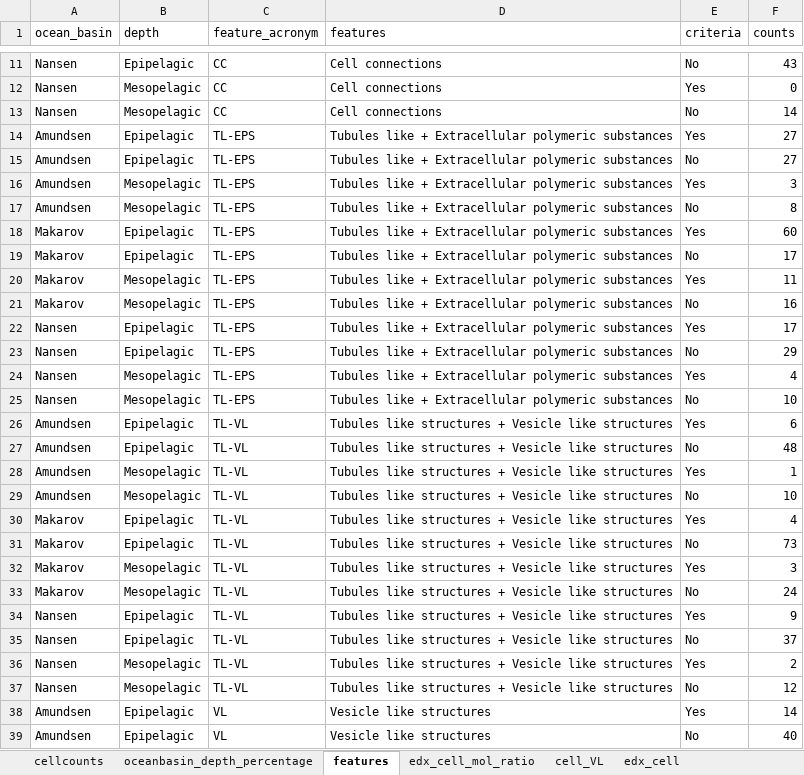
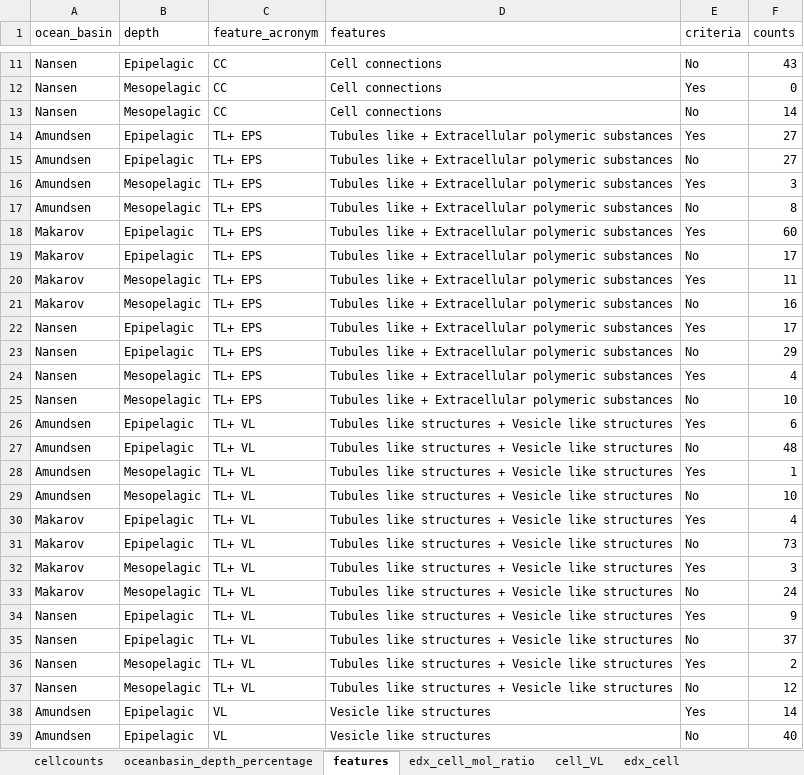
Before and after one commit to asve02/sas21-sem, an Excel workbook: data/rawdata.xlsx, sheet features, drawn as a sheet; only a part is shown, gaps mark what is left out; values as stored, in another font and other column widths than the file's, no borders; the diff names each change by its address in the sheet, - before the commit and + after, or states it on an @@ line.

Commit message:
updated feature_acronym for morphological features

```diff
--- a/data/rawdata.xlsx (sheet features)
+++ b/data/rawdata.xlsx (sheet features)
-C14:C25 (feature_acronym): TL-EPS
+C14:C25 (feature_acronym): TL+ EPS
-C26:C37 (feature_acronym): TL-VL
+C26:C37 (feature_acronym): TL+ VL
```
